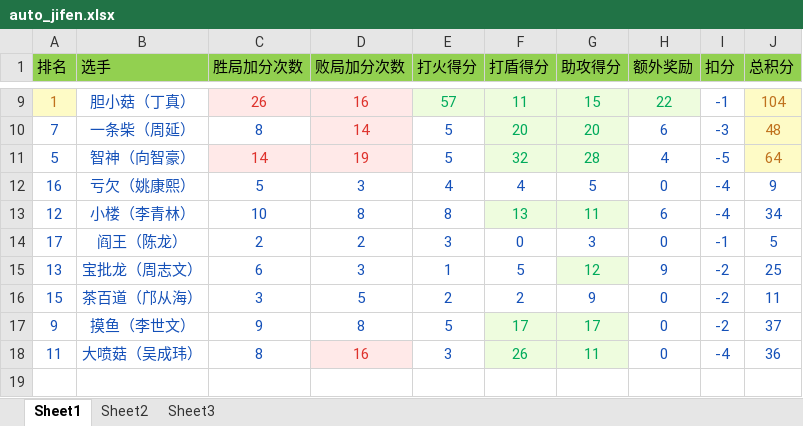
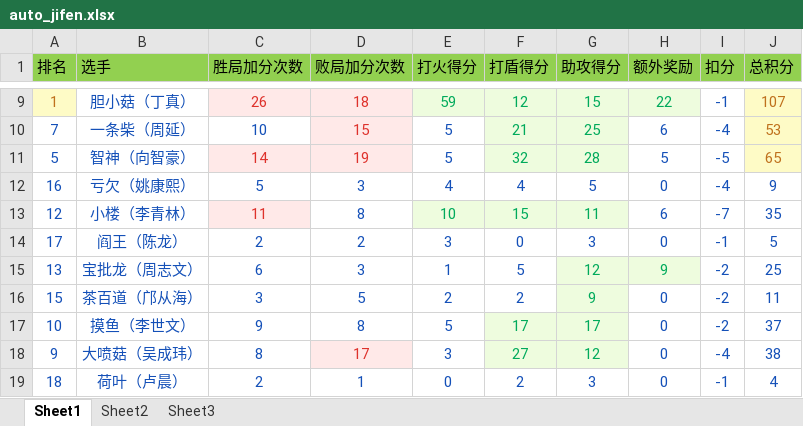
Before and after one commit to 1a2y0v0/hex_, an Excel workbook: auto_jifen.xlsx, sheet Sheet1, drawn as a sheet; only a part is shown, gaps mark what is left out; values as stored, in another font and other column widths than the file's, no borders; the diff covers the shown part only; the diff names each change by its address in the sheet, - before the commit and + after, or states it on an @@ line.

```diff
--- a/auto_jifen.xlsx (sheet Sheet1)
+++ b/auto_jifen.xlsx (sheet Sheet1)
-D9 (败局加分次数): 16
+D9 (败局加分次数): 18
-E9 (打火得分): 57
+E9 (打火得分): 59
-F9 (打盾得分): 11
+F9 (打盾得分): 12
-J9 (总积分): 104
+J9 (总积分): 107
-C10 (胜局加分次数): 8
+C10 (胜局加分次数): 10
-D10 (败局加分次数): 14
+D10 (败局加分次数): 15
-F10 (打盾得分): 20
+F10 (打盾得分): 21
-G10 (助攻得分): 20
+G10 (助攻得分): 25
-I10 (扣分): -3
+I10 (扣分): -4
-J10 (总积分): 48
+J10 (总积分): 53
-H11 (额外奖励): 4
+H11 (额外奖励): 5
-J11 (总积分): 64
+J11 (总积分): 65
-C13 (胜局加分次数): 10
+C13 (胜局加分次数): 11
@@ C13 fill: none → #FFE9E8, text colour: #1450B8 → #DE322C @@
-E13 (打火得分): 8
+E13 (打火得分): 10
@@ E13 fill: none → #EEFCDE, text colour: #1450B8 → #00AA5B @@
-F13 (打盾得分): 13
+F13 (打盾得分): 15
-I13 (扣分): -4
+I13 (扣分): -7
-J13 (总积分): 34
+J13 (总积分): 35
@@ H15 fill: none → #EEFCDE, text colour: #1450B8 → #00AA5B @@
@@ G16 fill: none → #EEFCDE, text colour: #1450B8 → #00AA5B @@
-A17 (排名): 9
+A17 (排名): 10
-A18 (排名): 11
+A18 (排名): 9
-D18 (败局加分次数): 16
+D18 (败局加分次数): 17
-F18 (打盾得分): 26
+F18 (打盾得分): 27
-G18 (助攻得分): 11
+G18 (助攻得分): 12
-J18 (总积分): 36
+J18 (总积分): 38
+row 19: 18 | 荷叶（卢晨） | 2 | 1 | 0 | 2 | 3 | 0 | -1 | 4
```
Also changed, not shown: 29 edited cells and cell formats elsewhere in this sheet, 2 other files.
